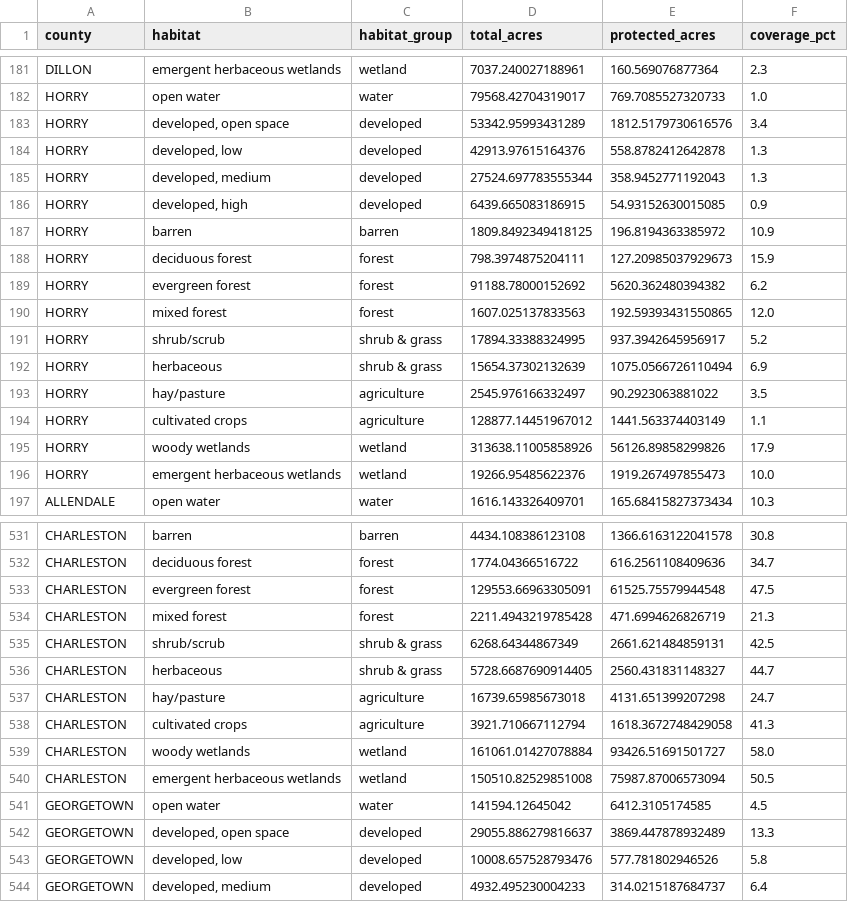
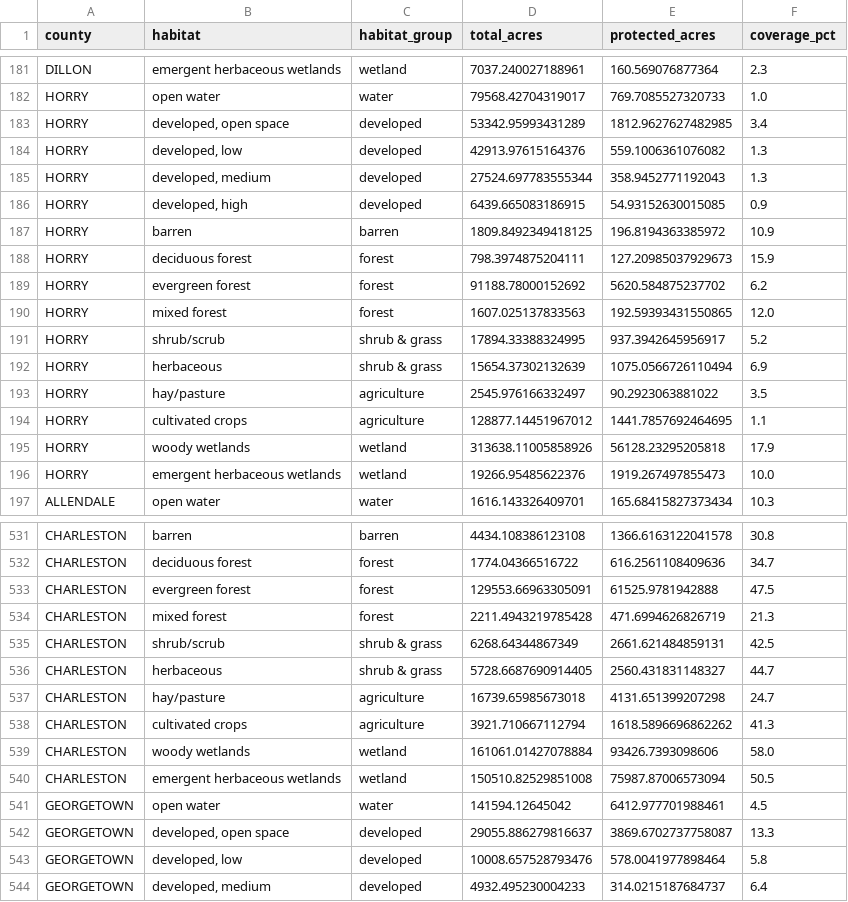
Before and after one commit to jimmyardis/carolina-redesign, a CSV file: research/field-notes/ledgers/conservation-ledger/downloads/habitat_by_county.csv, drawn as a sheet; only a part is shown, gaps mark what is left out; the diff covers the shown part only.

```diff
--- a/research/field-notes/ledgers/conservation-ledger/downloads/habitat_by_county.csv
+++ b/research/field-notes/ledgers/conservation-ledger/downloads/habitat_by_county.csv
@@ -182,4 +182,4 @@ DILLON,emergent herbaceous wetlands,wetland,7037.240027188961,160.569076877364,2
 HORRY,open water,water,79568.42704319017,769.7085527320733,1.0
-HORRY,"developed, open space",developed,53342.95993431289,1812.5179730616576,3.4
-HORRY,"developed, low",developed,42913.97615164376,558.8782412642878,1.3
+HORRY,"developed, open space",developed,53342.95993431289,1812.9627627482985,3.4
+HORRY,"developed, low",developed,42913.97615164376,559.1006361076082,1.3
 HORRY,"developed, medium",developed,27524.697783555344,358.9452771192043,1.3
@@ -188,3 +188,3 @@ HORRY,barren,barren,1809.8492349418125,196.8194363385972,10.9
 HORRY,deciduous forest,forest,798.3974875204111,127.20985037929673,15.9
-HORRY,evergreen forest,forest,91188.78000152692,5620.362480394382,6.2
+HORRY,evergreen forest,forest,91188.78000152692,5620.584875237702,6.2
 HORRY,mixed forest,forest,1607.025137833563,192.59393431550865,12.0
@@ -193,4 +193,4 @@ HORRY,herbaceous,shrub & grass,15654.37302132639,1075.0566726110494,6.9
 HORRY,hay/pasture,agriculture,2545.976166332497,90.2923063881022,3.5
-HORRY,cultivated crops,agriculture,128877.14451967012,1441.563374403149,1.1
-HORRY,woody wetlands,wetland,313638.11005858926,56126.89858299826,17.9
+HORRY,cultivated crops,agriculture,128877.14451967012,1441.7857692464695,1.1
+HORRY,woody wetlands,wetland,313638.11005858926,56128.23295205818,17.9
 HORRY,emergent herbaceous wetlands,wetland,19266.95485622376,1919.267497855473,10.0
@@ -532,3 +532,3 @@ CHARLESTON,barren,barren,4434.108386123108,1366.6163122041578,30.8
 CHARLESTON,deciduous forest,forest,1774.04366516722,616.2561108409636,34.7
-CHARLESTON,evergreen forest,forest,129553.66963305091,61525.75579944548,47.5
+CHARLESTON,evergreen forest,forest,129553.66963305091,61525.9781942888,47.5
 CHARLESTON,mixed forest,forest,2211.4943219785428,471.6994626826719,21.3
@@ -537,8 +537,8 @@ CHARLESTON,herbaceous,shrub & grass,5728.6687690914405,2560.431831148327,44.7
 CHARLESTON,hay/pasture,agriculture,16739.65985673018,4131.651399207298,24.7
-CHARLESTON,cultivated crops,agriculture,3921.710667112794,1618.3672748429058,41.3
-CHARLESTON,woody wetlands,wetland,161061.01427078884,93426.51691501727,58.0
+CHARLESTON,cultivated crops,agriculture,3921.710667112794,1618.5896696862262,41.3
+CHARLESTON,woody wetlands,wetland,161061.01427078884,93426.7393098606,58.0
 CHARLESTON,emergent herbaceous wetlands,wetland,150510.82529851008,75987.87006573094,50.5
-GEORGETOWN,open water,water,141594.12645042,6412.3105174585,4.5
-GEORGETOWN,"developed, open space",developed,29055.886279816637,3869.447878932489,13.3
-GEORGETOWN,"developed, low",developed,10008.657528793476,577.781802946526,5.8
+GEORGETOWN,open water,water,141594.12645042,6412.977701988461,4.5
+GEORGETOWN,"developed, open space",developed,29055.886279816637,3869.6702737758087,13.3
+GEORGETOWN,"developed, low",developed,10008.657528793476,578.0041977898464,5.8
 GEORGETOWN,"developed, medium",developed,4932.495230004233,314.0215187684737,6.4
```
Also changed, not shown: 55 edited cells elsewhere in this file, research/field-notes/ledgers/conservation-ledger/downloads/grant_coverage.csv, research/field-notes/ledgers/conservation-ledger/downloads/grant_habitat.csv, 14 other files.
